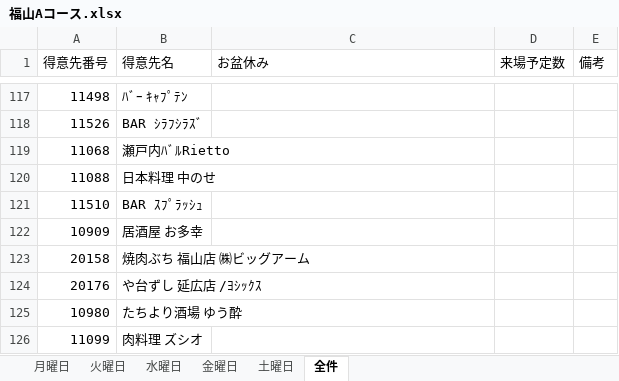
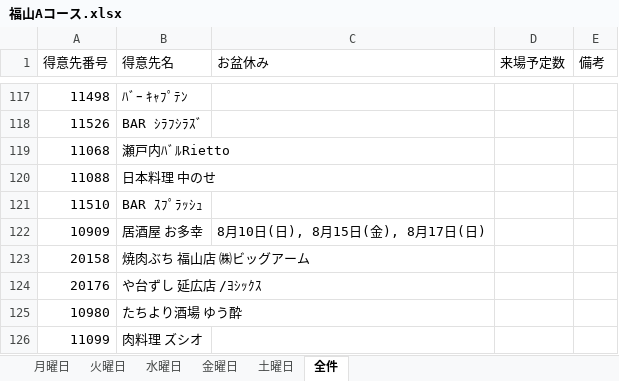
Before and after one commit to MizoueKazuya/streamlit-gsheet-app, an Excel workbook: 福山Aコース.xlsx, sheet 全件, drawn as a sheet; only a part is shown, gaps mark what is left out; values as stored, in another font and other column widths than the file's, no cell formats; charts and pictures and table styles not drawn; the diff covers the shown part only; the diff names each change by its address in the sheet, - before the commit and + after, or states it on an @@ line.

```diff
--- a/福山Aコース.xlsx (sheet 全件)
+++ b/福山Aコース.xlsx (sheet 全件)
-C122 (お盆休み): (empty)
+C122 (お盆休み): 8月10日(日), 8月15日(金), 8月17日(日)
```
Also changed, not shown: 33 edited cells elsewhere in this sheet, sheet 月曜日, sheet 金曜日, sheet 土曜日, sheet 火曜日, sheet 水曜日, cell formats, 福山Bコース.xlsx, 福山Cコース.xlsx.
